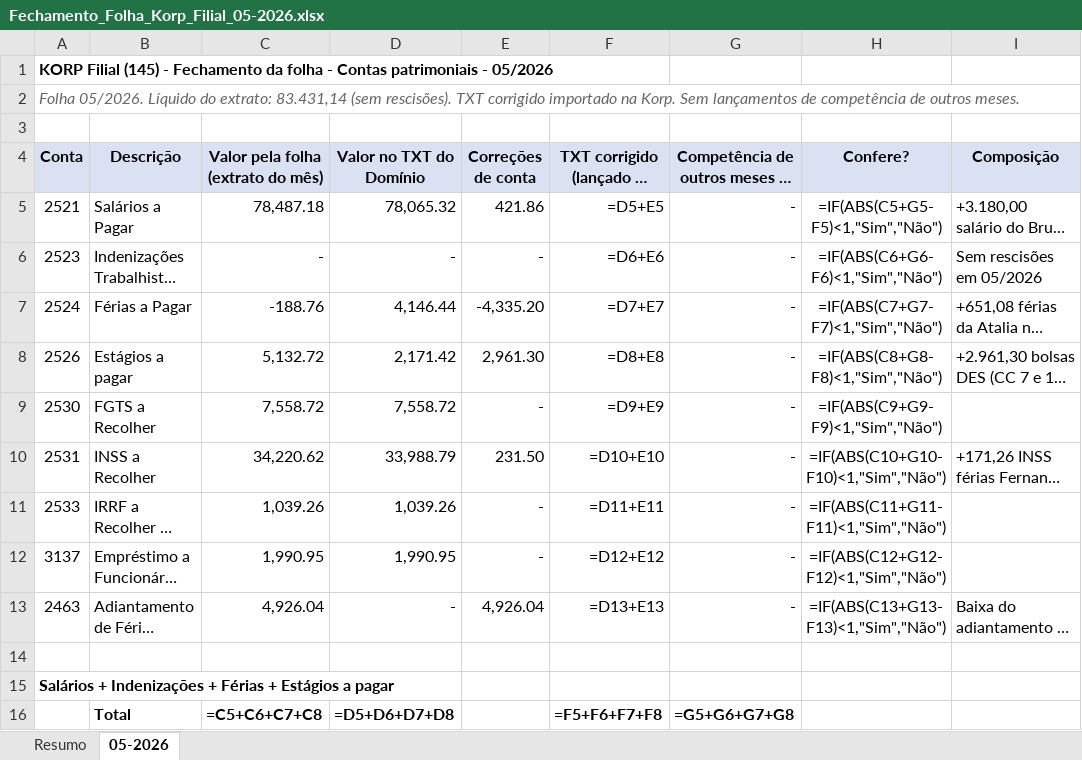
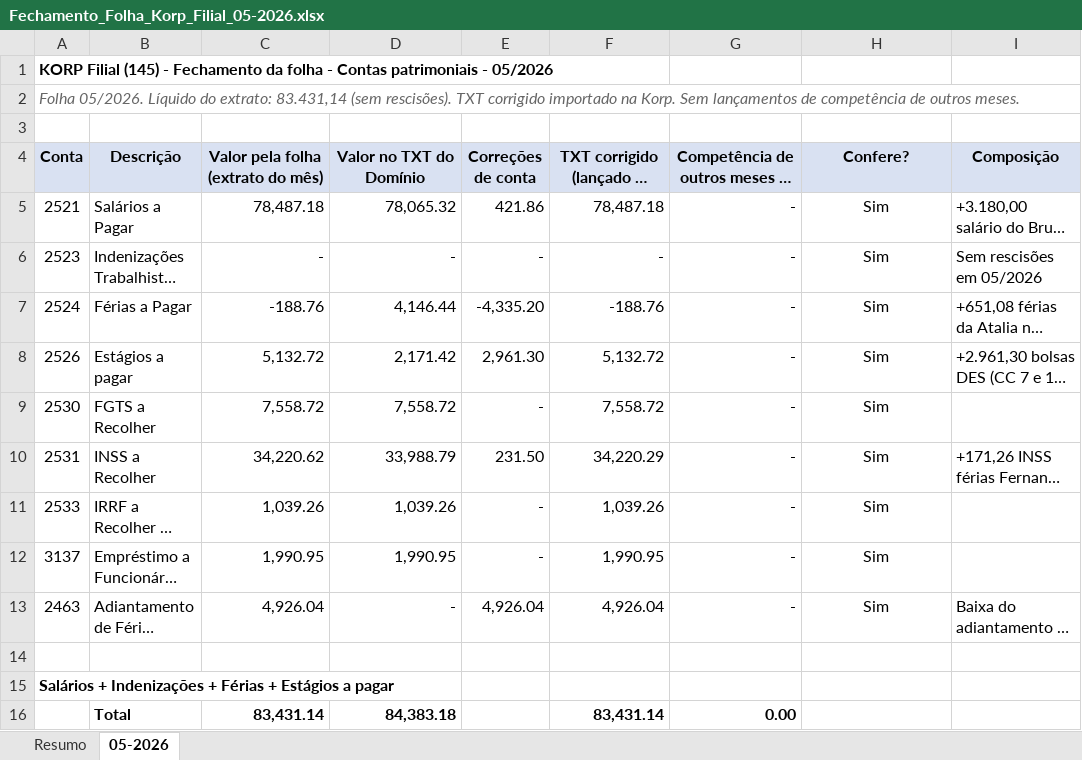
Before and after one commit to ROFContabilidade/Meus-Projetos, an Excel workbook: Korp/Filial/2026-05/Fechamento_Folha_Korp_Filial_05-2026.xlsx, sheet 05-2026, drawn as a sheet; long unchanged cells end in …; values as stored, in another font and other column widths than the file's, no borders; formulas without a stored value are shown as written; removed rows and columns are numbered as before the commit, all else as after; the diff names each change by its address in the sheet, - before the commit and + after, or states it on an @@ line.

```diff
--- a/Korp/Filial/2026-05/Fechamento_Folha_Korp_Filial_05-2026.xlsx (sheet 05-2026)
+++ b/Korp/Filial/2026-05/Fechamento_Folha_Korp_Filial_05-2026.xlsx (sheet 05-2026)
-F5 (TXT corrigido (lançado na Korp)): =D5+E5
+F5 (TXT corrigido (lançado na Korp)): 78,487.18
-H5 (Confere?): =IF(ABS(C5+G5-F5)<1,"Sim","Não")
+H5 (Confere?): Sim
-F6 (TXT corrigido (lançado na Korp)): =D6+E6
+F6 (TXT corrigido (lançado na Korp)): -
-H6 (Confere?): =IF(ABS(C6+G6-F6)<1,"Sim","Não")
+H6 (Confere?): Sim
-F7 (TXT corrigido (lançado na Korp)): =D7+E7
+F7 (TXT corrigido (lançado na Korp)): -188.76
-H7 (Confere?): =IF(ABS(C7+G7-F7)<1,"Sim","Não")
+H7 (Confere?): Sim
-F8 (TXT corrigido (lançado na Korp)): =D8+E8
+F8 (TXT corrigido (lançado na Korp)): 5,132.72
-H8 (Confere?): =IF(ABS(C8+G8-F8)<1,"Sim","Não")
+H8 (Confere?): Sim
-F9 (TXT corrigido (lançado na Korp)): =D9+E9
+F9 (TXT corrigido (lançado na Korp)): 7,558.72
-H9 (Confere?): =IF(ABS(C9+G9-F9)<1,"Sim","Não")
+H9 (Confere?): Sim
-F10 (TXT corrigido (lançado na Korp)): =D10+E10
+F10 (TXT corrigido (lançado na Korp)): 34,220.29
-H10 (Confere?): =IF(ABS(C10+G10-F10)<1,"Sim","Não")
+H10 (Confere?): Sim
-F11 (TXT corrigido (lançado na Korp)): =D11+E11
+F11 (TXT corrigido (lançado na Korp)): 1,039.26
-H11 (Confere?): =IF(ABS(C11+G11-F11)<1,"Sim","Não")
+H11 (Confere?): Sim
-F12 (TXT corrigido (lançado na Korp)): =D12+E12
+F12 (TXT corrigido (lançado na Korp)): 1,990.95
-H12 (Confere?): =IF(ABS(C12+G12-F12)<1,"Sim","Não")
+H12 (Confere?): Sim
-F13 (TXT corrigido (lançado na Korp)): =D13+E13
+F13 (TXT corrigido (lançado na Korp)): 4,926.04
-H13 (Confere?): =IF(ABS(C13+G13-F13)<1,"Sim","Não")
+H13 (Confere?): Sim
-row 16:  | Total | =C5+C6+C7+C8 | =D5+D6+D7+D8 |  | =F5+F6+F7+F8 | =G5+G6+G7+G8
+row 16:  | Total | 83,431.14 | 84,383.18 |  | 83,431.14 | 0.00
```
Also changed, not shown: sheet Resumo, Korp/Filial/2026-06/Fechamento_Folha_Korp_Filial_06-2026.xlsx, Korp/Filial/2026-07/Fechamento_Folha_Korp_Filial_07-2026.xlsx, 6 other files.
